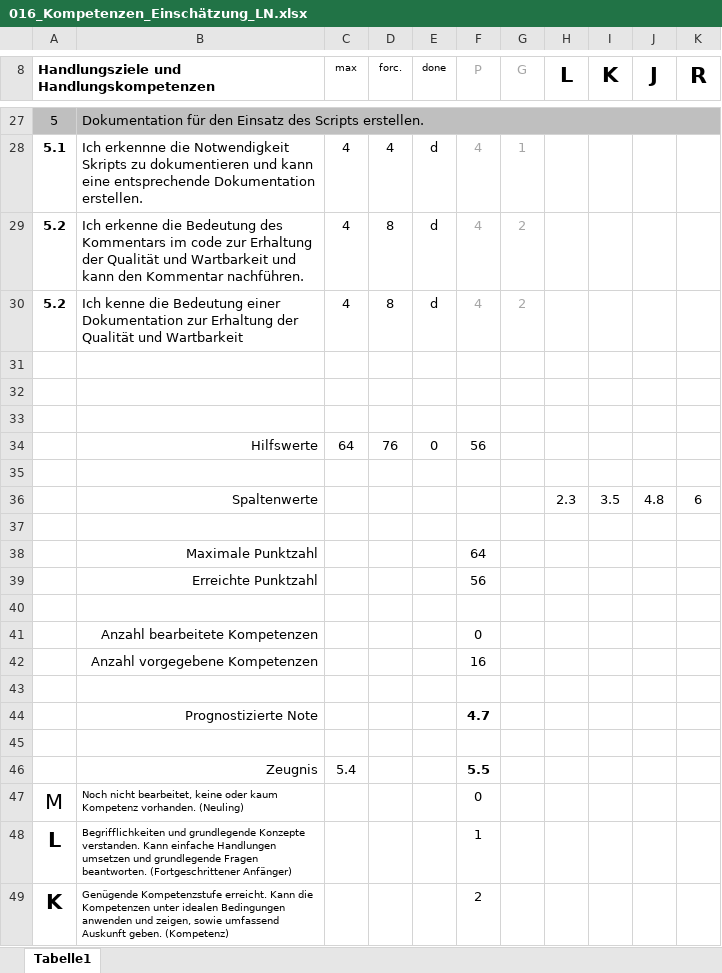
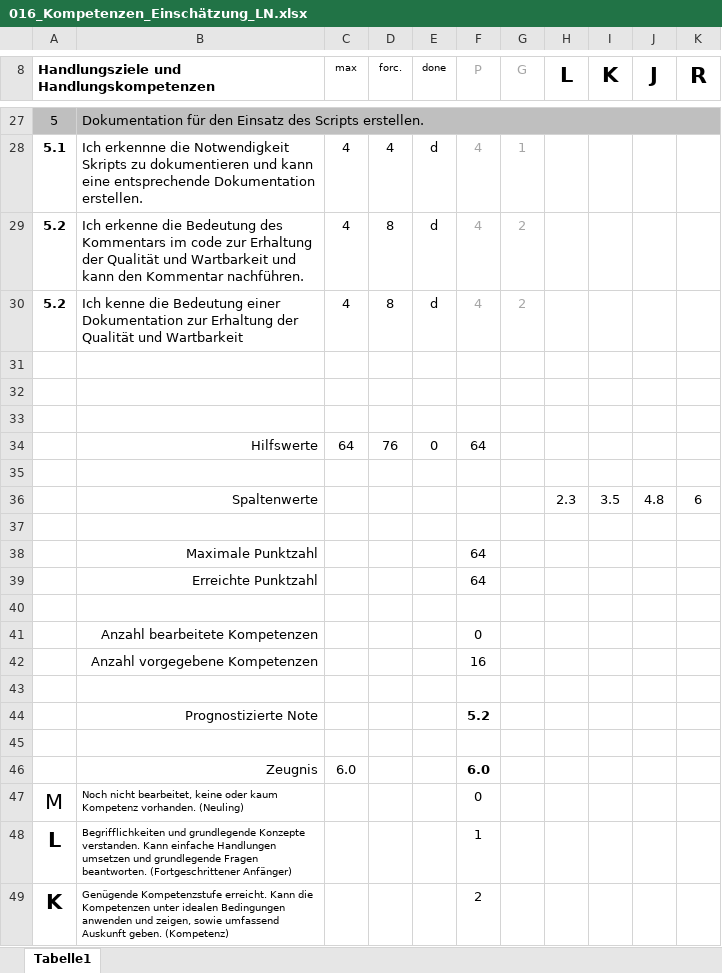
Before and after one commit to Fauleinwurf/122_abschluss_projekt, an Excel workbook: 016_Kompetenzen_Einschätzung_LN.xlsx, sheet Tabelle1, drawn as a sheet; only a part is shown, gaps mark what is left out; values as stored, in another font and other column widths than the file's, no borders; charts and pictures not drawn; removed rows and columns are numbered as before the commit, all else as after; the diff covers the shown part only; the diff names each change by its address in the sheet, - before the commit and + after, or states it on an @@ line.

Commit message:
Add files via upload

```diff
--- a/016_Kompetenzen_Einschätzung_LN.xlsx (sheet Tabelle1)
+++ b/016_Kompetenzen_Einschätzung_LN.xlsx (sheet Tabelle1)
-F34 (P): 56
+F34 (P): 64
-F39 (P): 56
+F39 (P): 64
-F44 (P): 4.7
+F44 (P): 5.2
-row 46:  | Zeugnis | 5.4 |  |  | 5.5
+row 46:  | Zeugnis | 6.0 |  |  | 6.0
```
Also changed, not shown: 7 edited cells elsewhere in this sheet.
